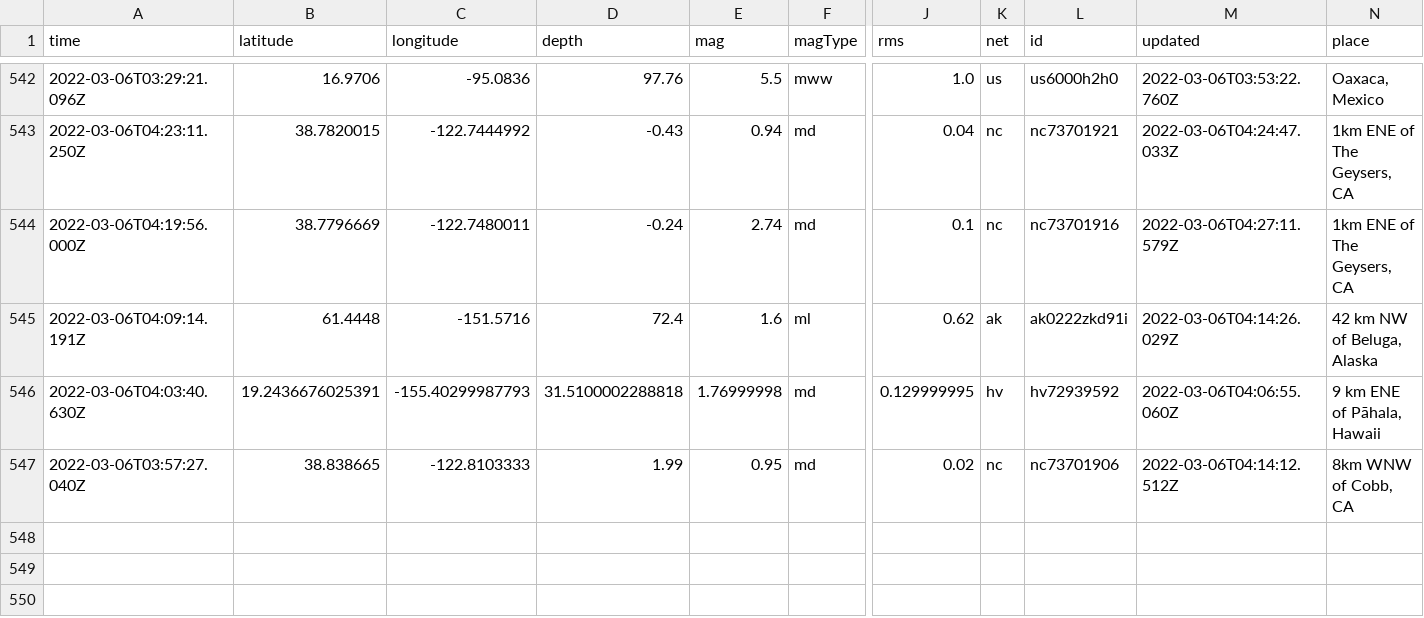
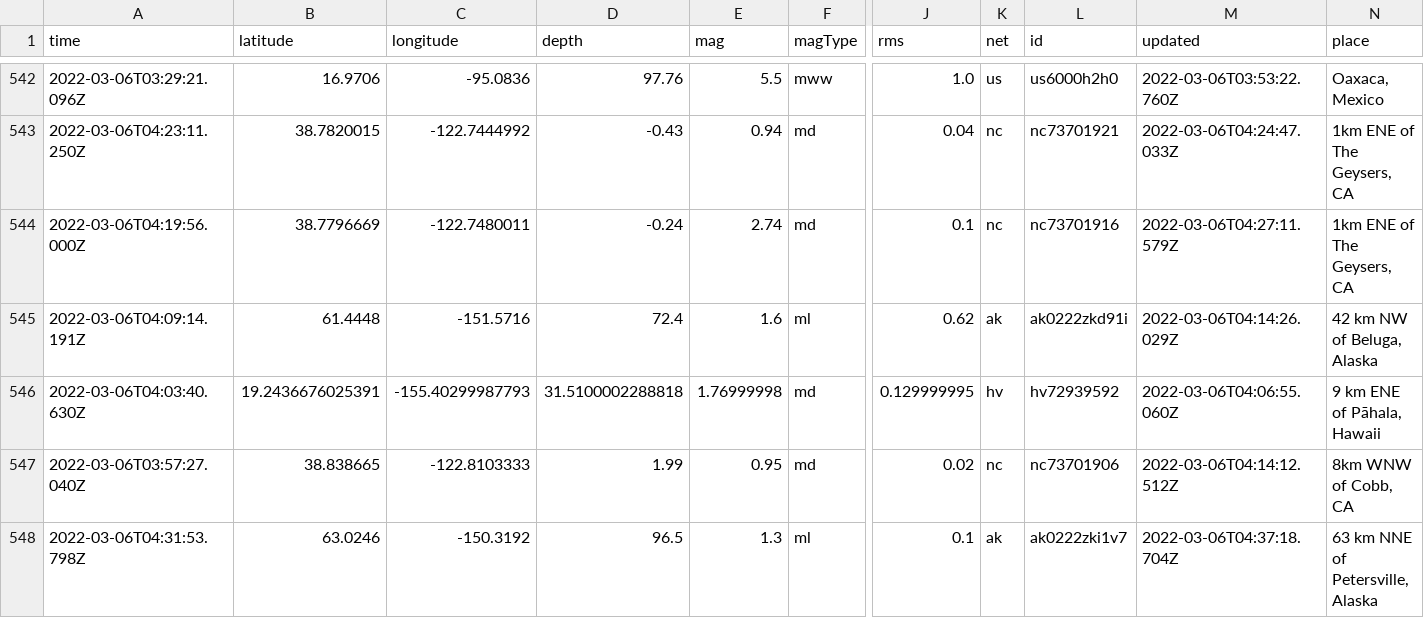
Before and after one commit to jakeneenan/nicar22-github-actions, a CSV file: usgs_main.csv, drawn as a sheet; only a part is shown, gaps mark what is left out; rows hold the shown columns only; the diff names each change by its address in the sheet, - before the commit and + after, or states it on an @@ line.

```diff
--- a/usgs_main.csv
+++ b/usgs_main.csv
+row 548: 2022-03-06T04:31:53.798Z | 63.0246 | -150.3192 | 96.5 | 1.3 | ml | 0.1 | ak | ak0222zki1v7 | 2022-03-06T04:37:18.704Z | 63 km NNE of Petersville, Alaska
```
